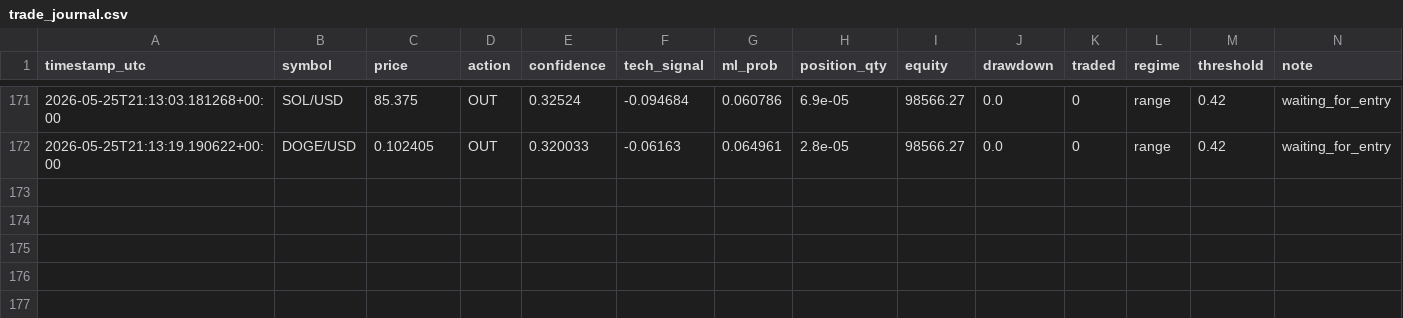
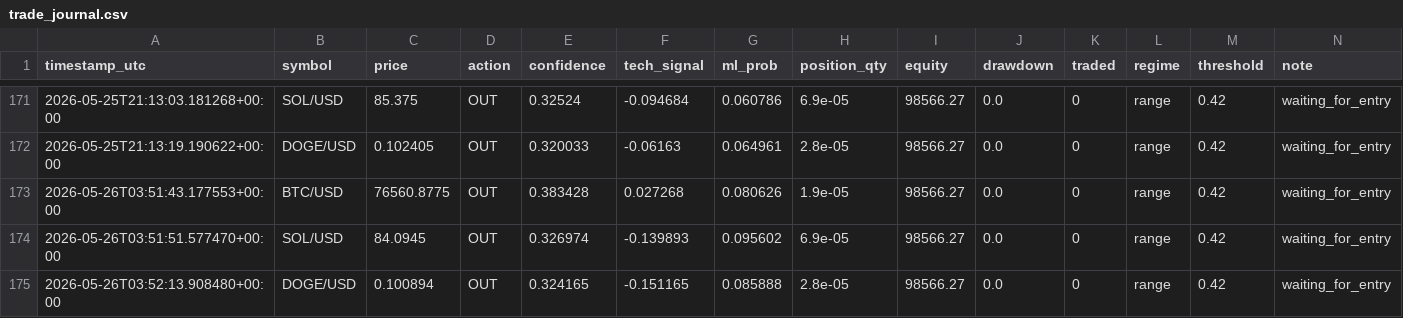
Before and after one commit to DIttoSensei/trading_bot, a CSV file: trade_journal.csv, drawn as a sheet; only a part is shown, gaps mark what is left out.

```diff
--- a/trade_journal.csv
+++ b/trade_journal.csv
@@ -172 +172,4 @@ timestamp_utc,symbol,price,action,confidence,tech_signal,ml_prob,position_qty,eq
 2026-05-25T21:13:19.190622+00:00,DOGE/USD,0.102405,OUT,0.320033,-0.06163,0.064961,2.8e-05,98566.27,0.0,0,range,0.42,waiting_for_entry
+2026-05-26T03:51:43.177553+00:00,BTC/USD,76560.8775,OUT,0.383428,0.027268,0.080626,1.9e-05,98566.27,0.0,0,range,0.42,waiting_for_entry
+2026-05-26T03:51:51.577470+00:00,SOL/USD,84.0945,OUT,0.326974,-0.139893,0.095602,6.9e-05,98566.27,0.0,0,range,0.42,waiting_for_entry
+2026-05-26T03:52:13.908480+00:00,DOGE/USD,0.100894,OUT,0.324165,-0.151165,0.085888,2.8e-05,98566.27,0.0,0,range,0.42,waiting_for_entry
```
